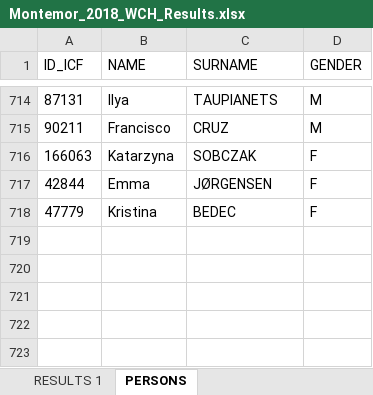
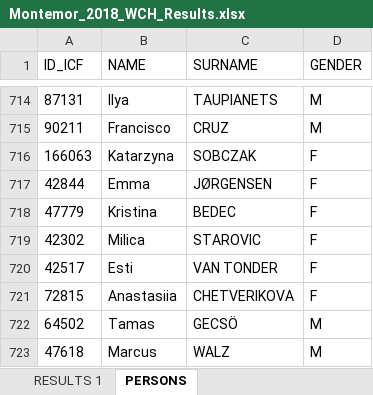
Before and after one commit to kenderfoka/race-sheets, an Excel workbook: events/Montemor_2018_WCH/Montemor_2018_WCH_Results.xlsx, sheet PERSONS, drawn as a sheet; only a part is shown, gaps mark what is left out; values as stored, in another font and other column widths than the file's, no borders; the diff names each change by its address in the sheet, - before the commit and + after, or states it on an @@ line.

Commit message:
Montemor_2018_WCH: bind 20 empty seats from names.json (20) and the ICF list (0) (t129u)

```diff
--- a/events/Montemor_2018_WCH/Montemor_2018_WCH_Results.xlsx (sheet PERSONS)
+++ b/events/Montemor_2018_WCH/Montemor_2018_WCH_Results.xlsx (sheet PERSONS)
+row 719: 42302 | Milica | STAROVIC | F
+row 720: 42517 | Esti | VAN TONDER | F
+row 721: 72815 | Anastasiia | CHETVERIKOVA | F
+row 722: 64502 | Tamas | GECSÖ | M
+row 723: 47618 | Marcus | WALZ | M
```
Also changed, not shown: sheet RESULTS 1, 1 other file.
